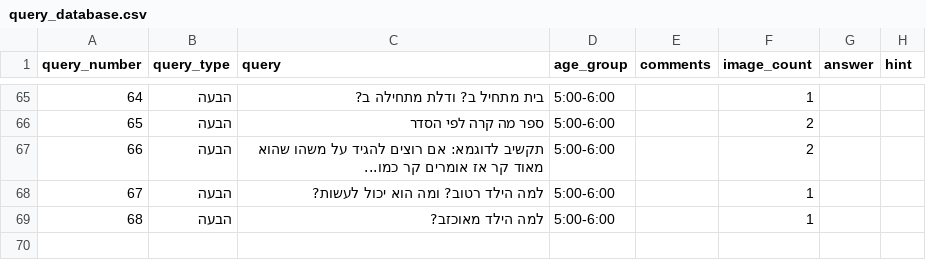
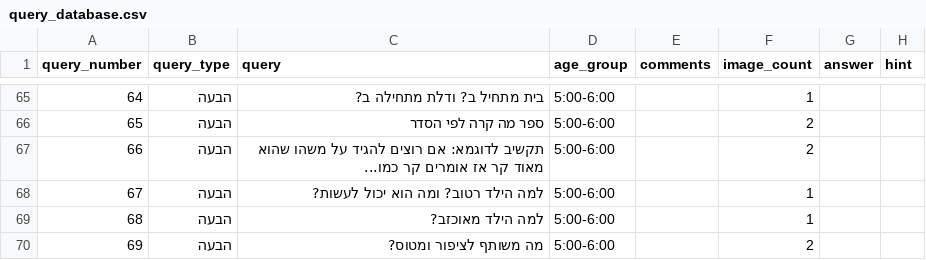
Before and after one commit to almoggiat/seeandsay-resources, a CSV file: query_database.csv, drawn as a sheet; only a part is shown, gaps mark what is left out; the diff names each change by its address in the sheet, - before the commit and + after, or states it on an @@ line.

Commit message:
Update query_database.csv

```diff
--- a/query_database.csv
+++ b/query_database.csv
+row 70: 69 | הבעה | מה משותף לציפור ומטוס? | 5:00-6:00 |  | 2
```
